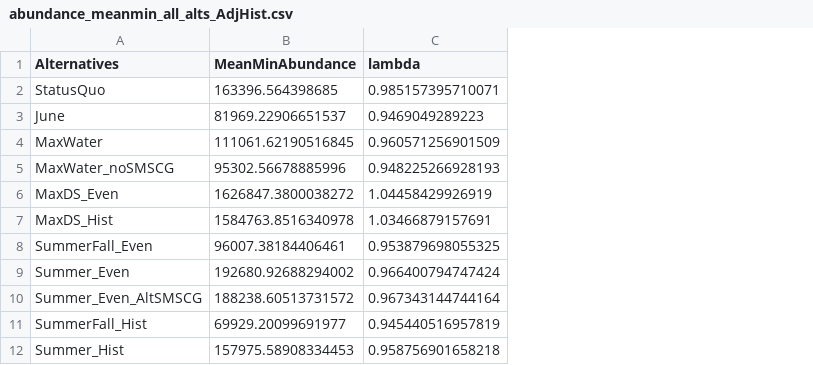
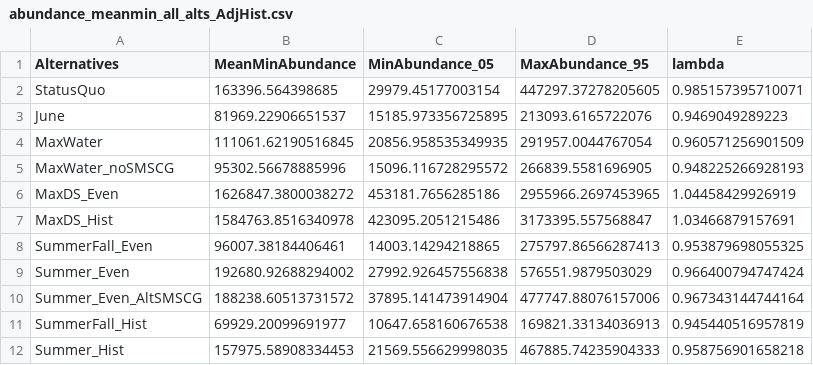
Before and after one commit to BDO-Science/ds-ibmr-2025, a CSV file: output/model_outputs/summarized_output/abundance_meanmin_all_alts_AdjHist.csv, drawn as a sheet; the diff names each change by its address in the sheet, - before the commit and + after, or states it on an @@ line.

Commit message:
Added 5th and 95th percentile for smelt min abundance. Added non-flow action results

```diff
--- a/output/model_outputs/summarized_output/abundance_meanmin_all_alts_AdjHist.csv
+++ b/output/model_outputs/summarized_output/abundance_meanmin_all_alts_AdjHist.csv
+column C (MinAbundance_05), rows 2-12: 29979.45177003154 | 15185.973356725895 | 20856.958535349935 | 15096.116728295572 | 453181.7656285186 | 423095.2051215486 | 14003.14294218865 | 27992.926457556838 | 37895.141473914904 | 10647.658160676538 | 21569.556629998035
+column D (MaxAbundance_95), rows 2-12: 447297.37278205605 | 213093.6165722076 | 291957.0044767054 | 266839.5581696905 | 2955966.2697453965 | 3173395.557568847 | 275797.86566287413 | 576551.9879503029 | 477747.88076157006 | 169821.33134036913 | 467885.74235904333
```
Also changed, not shown: output/model_outputs/summarized_output/abundance_meanmin_all_alts_2022MED.csv, 3 other files.
